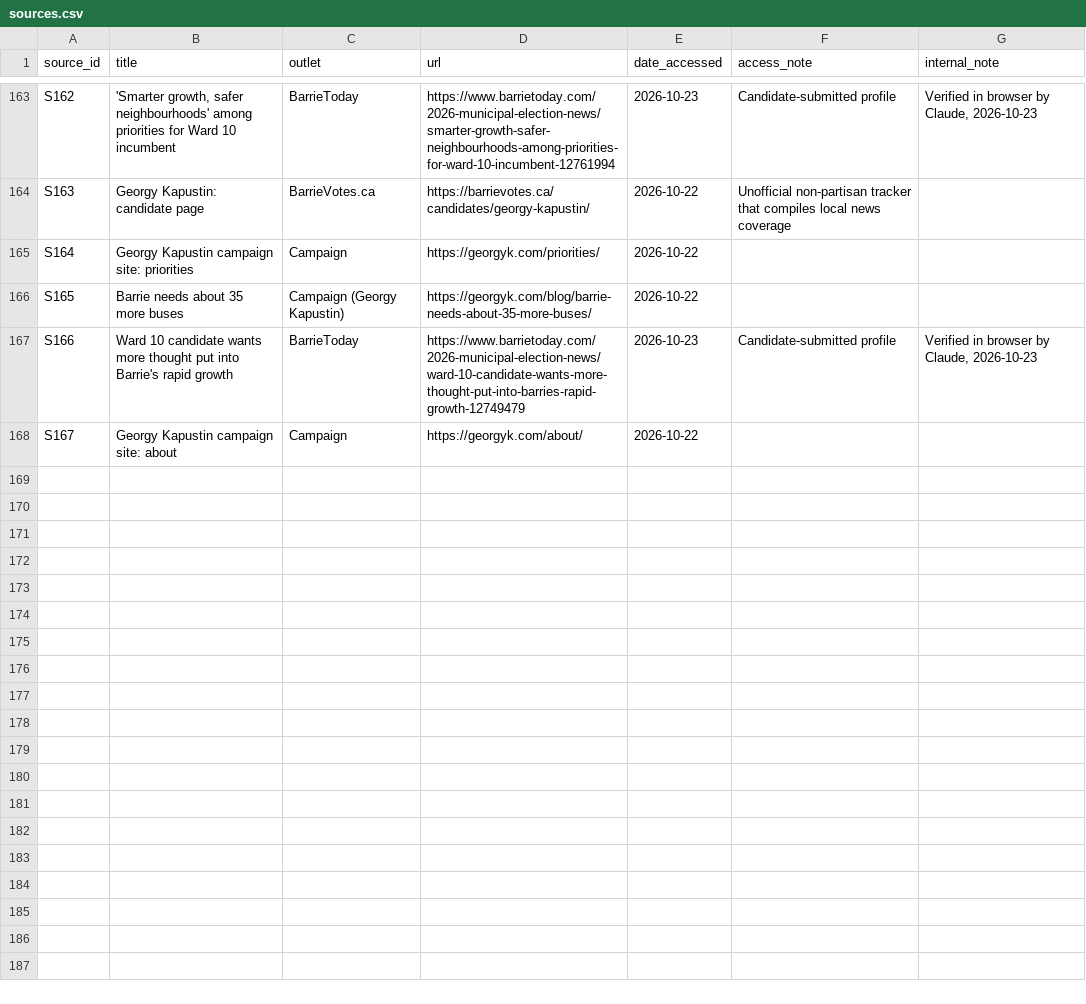
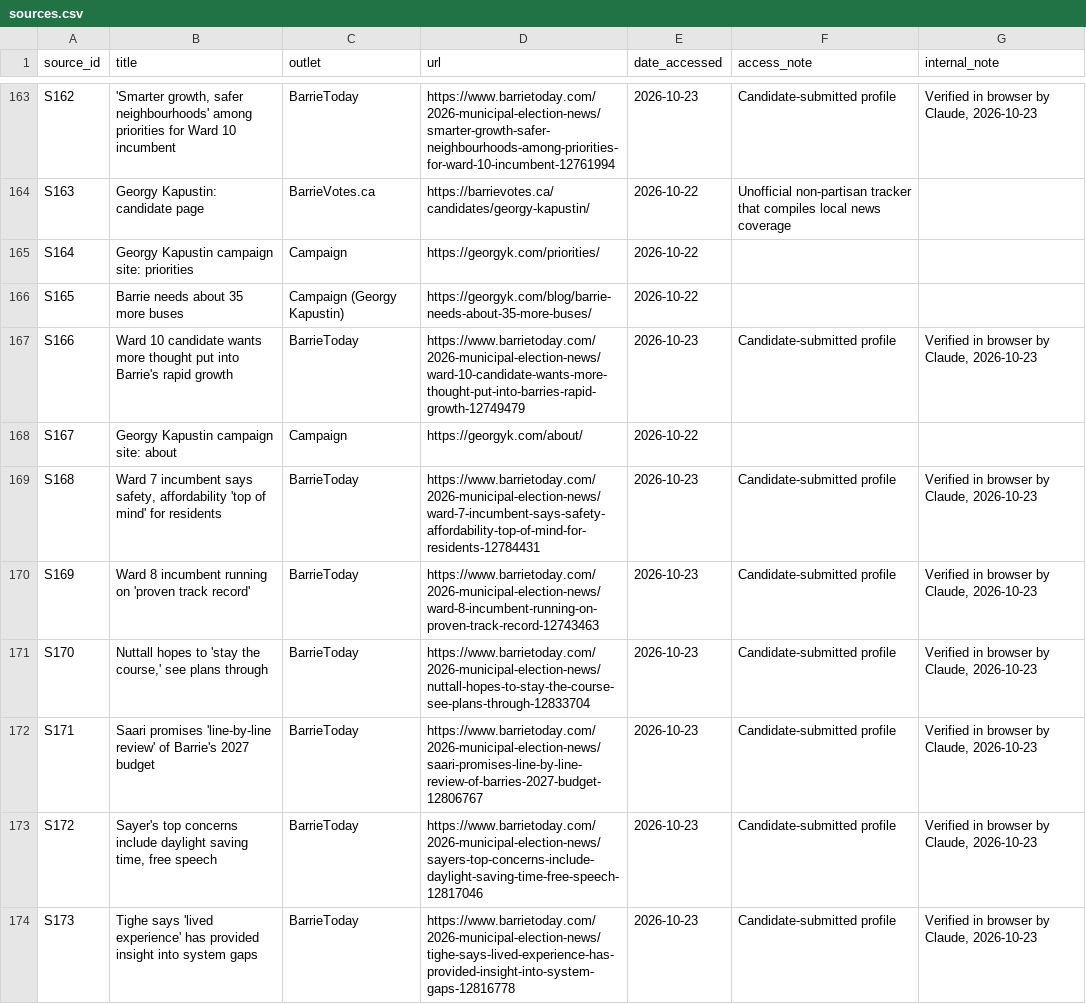
Before and after one commit to tenonic/barrie-election-2026, a CSV file: data/sources.csv, drawn as a sheet; only a part is shown, gaps mark what is left out.

```diff
--- a/data/sources.csv
+++ b/data/sources.csv
@@ -168 +168,7 @@ S166,Ward 10 candidate wants more thought put into Barrie's rapid growth,BarrieT
 S167,Georgy Kapustin campaign site: about,Campaign,https://georgyk.com/about/,2026-10-22,,
+S168,"Ward 7 incumbent says safety, affordability 'top of mind' for residents",BarrieToday,https://www.barrietoday.com/2026-municipal-election-news/ward-7-incumbent-says-safety-affordability-top-of-mind-for-residents-12784431,2026-10-23,Candidate-submitted profile,"Verified in browser by Claude, 2026-10-23"
+S169,Ward 8 incumbent running on 'proven track record',BarrieToday,https://www.barrietoday.com/2026-municipal-election-news/ward-8-incumbent-running-on-proven-track-record-12743463,2026-10-23,Candidate-submitted profile,"Verified in browser by Claude, 2026-10-23"
+S170,"Nuttall hopes to 'stay the course,' see plans through",BarrieToday,https://www.barrietoday.com/2026-municipal-election-news/nuttall-hopes-to-stay-the-course-see-plans-through-12833704,2026-10-23,Candidate-submitted profile,"Verified in browser by Claude, 2026-10-23"
+S171,Saari promises 'line-by-line review' of Barrie's 2027 budget,BarrieToday,https://www.barrietoday.com/2026-municipal-election-news/saari-promises-line-by-line-review-of-barries-2027-budget-12806767,2026-10-23,Candidate-submitted profile,"Verified in browser by Claude, 2026-10-23"
+S172,"Sayer's top concerns include daylight saving time, free speech",BarrieToday,https://www.barrietoday.com/2026-municipal-election-news/sayers-top-concerns-include-daylight-saving-time-free-speech-12817046,2026-10-23,Candidate-submitted profile,"Verified in browser by Claude, 2026-10-23"
+S173,Tighe says 'lived experience' has provided insight into system gaps,BarrieToday,https://www.barrietoday.com/2026-municipal-election-news/tighe-says-lived-experience-has-provided-insight-into-system-gaps-12816778,2026-10-23,Candidate-submitted profile,"Verified in browser by Claude, 2026-10-23"
```
Also changed, not shown: data/candidates.csv, data/positions.csv, 1 other file.
